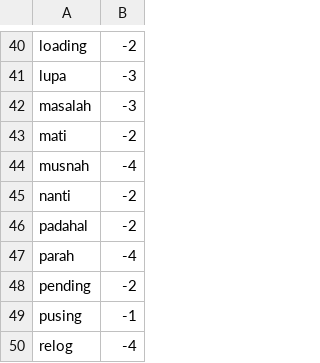
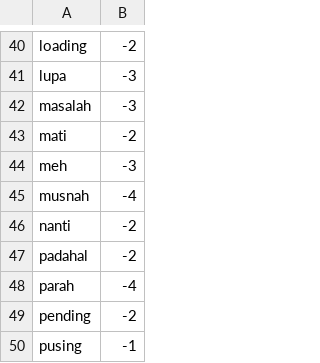
Before and after one commit to ririhadis/dataset-lexicon, a CSV file: lexicon negatif.csv, drawn as a sheet; only a part is shown, gaps mark what is left out; the shorter side is filled out with more unchanged rows; the diff names each change by its address in the sheet, - before the commit and + after, or states it on an @@ line.

Commit message:
Update lexicon negatif.csv

```diff
--- a/lexicon negatif.csv
+++ b/lexicon negatif.csv
+row 44: meh | -3
```
